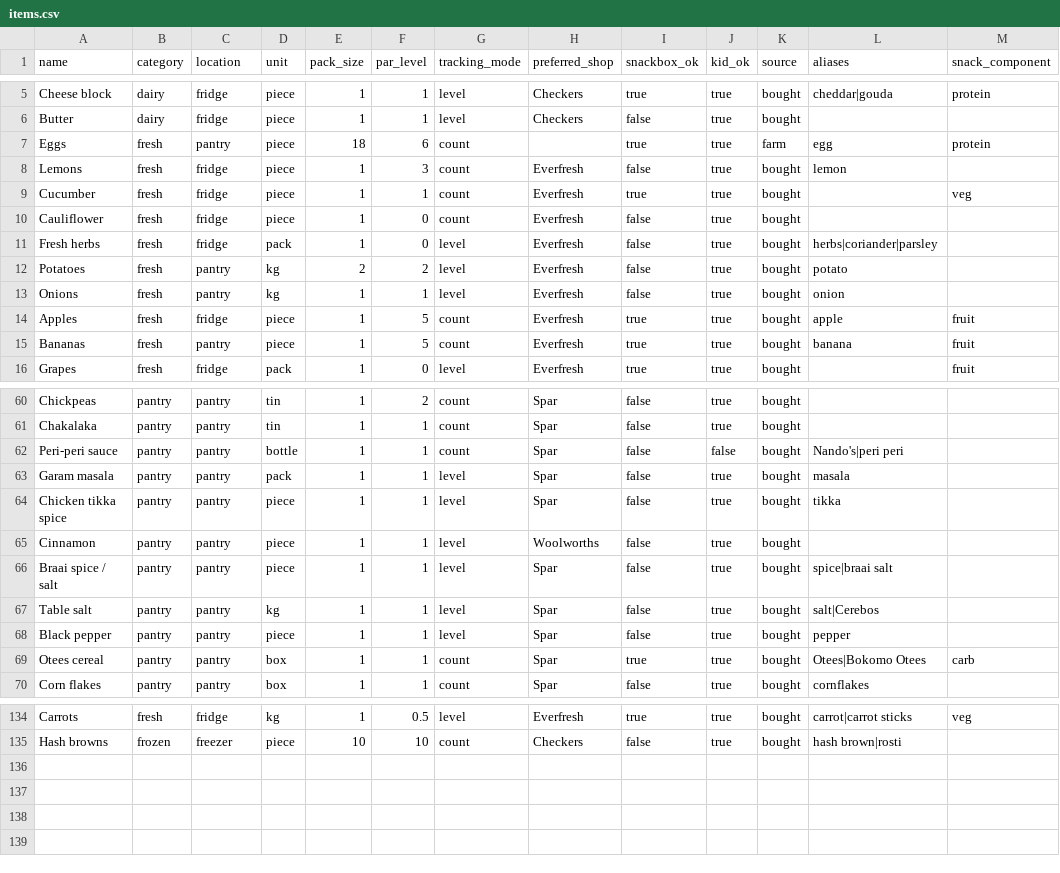
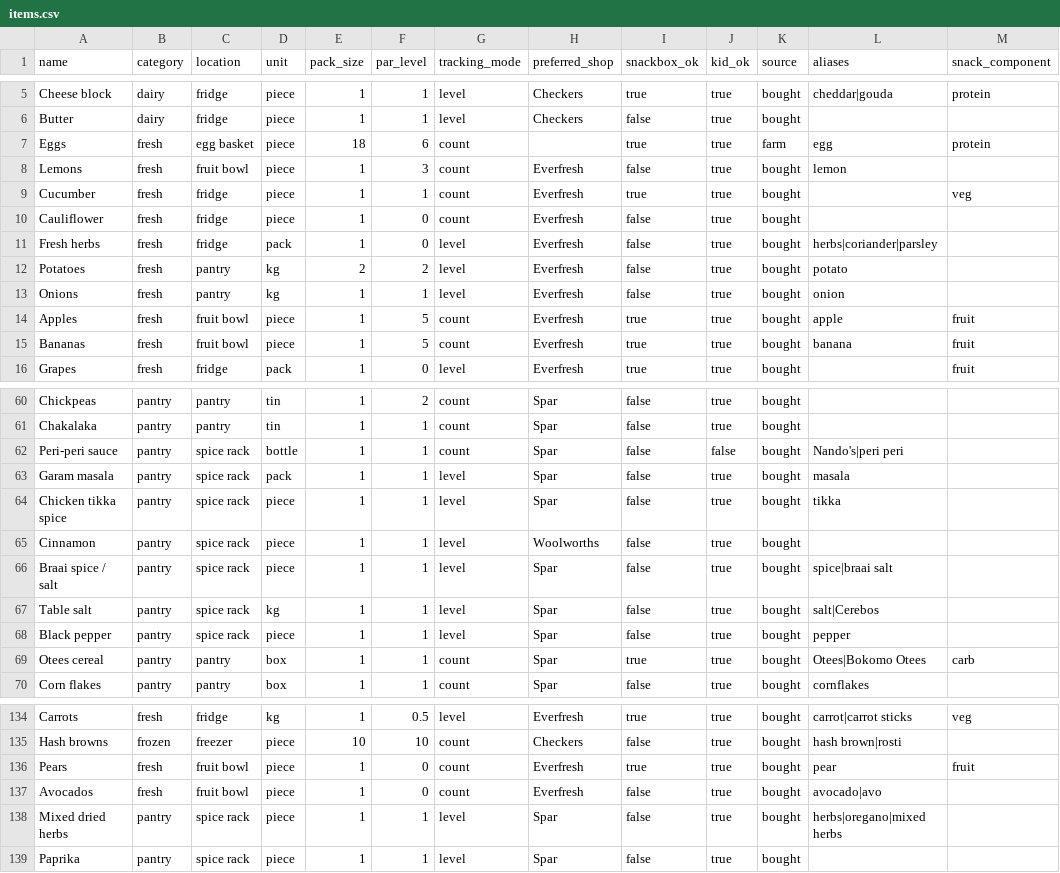
Before and after one commit to Esserke/PVT-Testkitchen, a CSV file: app/src/data/items.csv, drawn as a sheet; only a part is shown, gaps mark what is left out; the diff covers the shown part only.

```diff
--- a/app/src/data/items.csv
+++ b/app/src/data/items.csv
@@ -6,4 +6,4 @@ Cheese block,dairy,fridge,piece,1,1,level,Checkers,true,true,bought,cheddar|goud
 Butter,dairy,fridge,piece,1,1,level,Checkers,false,true,bought,,
-Eggs,fresh,pantry,piece,18,6,count,,true,true,farm,egg,protein
-Lemons,fresh,fridge,piece,1,3,count,Everfresh,false,true,bought,lemon,
+Eggs,fresh,egg basket,piece,18,6,count,,true,true,farm,egg,protein
+Lemons,fresh,fruit bowl,piece,1,3,count,Everfresh,false,true,bought,lemon,
 Cucumber,fresh,fridge,piece,1,1,count,Everfresh,true,true,bought,,veg
@@ -13,4 +13,4 @@ Potatoes,fresh,pantry,kg,2,2,level,Everfresh,false,true,bought,potato,
 Onions,fresh,pantry,kg,1,1,level,Everfresh,false,true,bought,onion,
-Apples,fresh,fridge,piece,1,5,count,Everfresh,true,true,bought,apple,fruit
-Bananas,fresh,pantry,piece,1,5,count,Everfresh,true,true,bought,banana,fruit
+Apples,fresh,fruit bowl,piece,1,5,count,Everfresh,true,true,bought,apple,fruit
+Bananas,fresh,fruit bowl,piece,1,5,count,Everfresh,true,true,bought,banana,fruit
 Grapes,fresh,fridge,pack,1,0,level,Everfresh,true,true,bought,,fruit
@@ -61,9 +61,9 @@ Chickpeas,pantry,pantry,tin,1,2,count,Spar,false,true,bought,,
 Chakalaka,pantry,pantry,tin,1,1,count,Spar,false,true,bought,,
-Peri-peri sauce,pantry,pantry,bottle,1,1,count,Spar,false,false,bought,Nando's|peri peri,
-Garam masala,pantry,pantry,pack,1,1,level,Spar,false,true,bought,masala,
-Chicken tikka spice,pantry,pantry,piece,1,1,level,Spar,false,true,bought,tikka,
-Cinnamon,pantry,pantry,piece,1,1,level,Woolworths,false,true,bought,,
-Braai spice / salt,pantry,pantry,piece,1,1,level,Spar,false,true,bought,spice|braai salt,
-Table salt,pantry,pantry,kg,1,1,level,Spar,false,true,bought,salt|Cerebos,
-Black pepper,pantry,pantry,piece,1,1,level,Spar,false,true,bought,pepper,
+Peri-peri sauce,pantry,spice rack,bottle,1,1,count,Spar,false,false,bought,Nando's|peri peri,
+Garam masala,pantry,spice rack,pack,1,1,level,Spar,false,true,bought,masala,
+Chicken tikka spice,pantry,spice rack,piece,1,1,level,Spar,false,true,bought,tikka,
+Cinnamon,pantry,spice rack,piece,1,1,level,Woolworths,false,true,bought,,
+Braai spice / salt,pantry,spice rack,piece,1,1,level,Spar,false,true,bought,spice|braai salt,
+Table salt,pantry,spice rack,kg,1,1,level,Spar,false,true,bought,salt|Cerebos,
+Black pepper,pantry,spice rack,piece,1,1,level,Spar,false,true,bought,pepper,
 Otees cereal,pantry,pantry,box,1,1,count,Spar,true,true,bought,Otees|Bokomo Otees,carb
@@ -135 +135,5 @@ Carrots,fresh,fridge,kg,1,0.5,level,Everfresh,true,true,bought,carrot|carrot sti
 Hash browns,frozen,freezer,piece,10,10,count,Checkers,false,true,bought,hash brown|rosti,
+Pears,fresh,fruit bowl,piece,1,0,count,Everfresh,true,true,bought,pear,fruit
+Avocados,fresh,fruit bowl,piece,1,0,count,Everfresh,false,true,bought,avocado|avo,
+Mixed dried herbs,pantry,spice rack,piece,1,1,level,Spar,false,true,bought,herbs|oregano|mixed herbs,
+Paprika,pantry,spice rack,piece,1,1,level,Spar,false,true,bought,,
```
Also changed, not shown: 1 edited cell elsewhere in this file, 25 other files.
